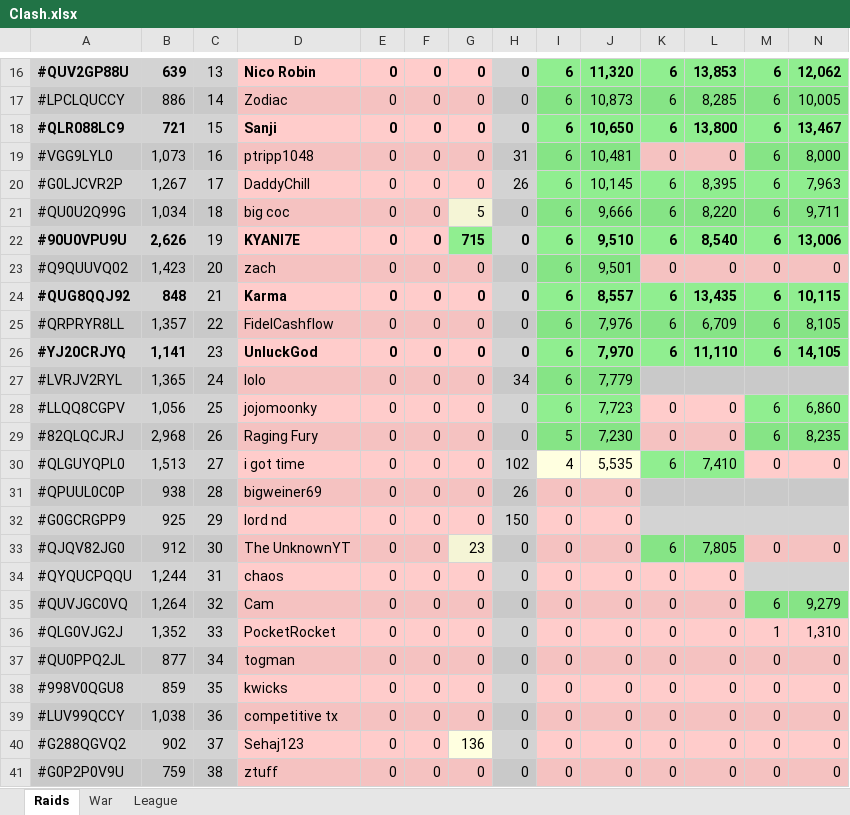
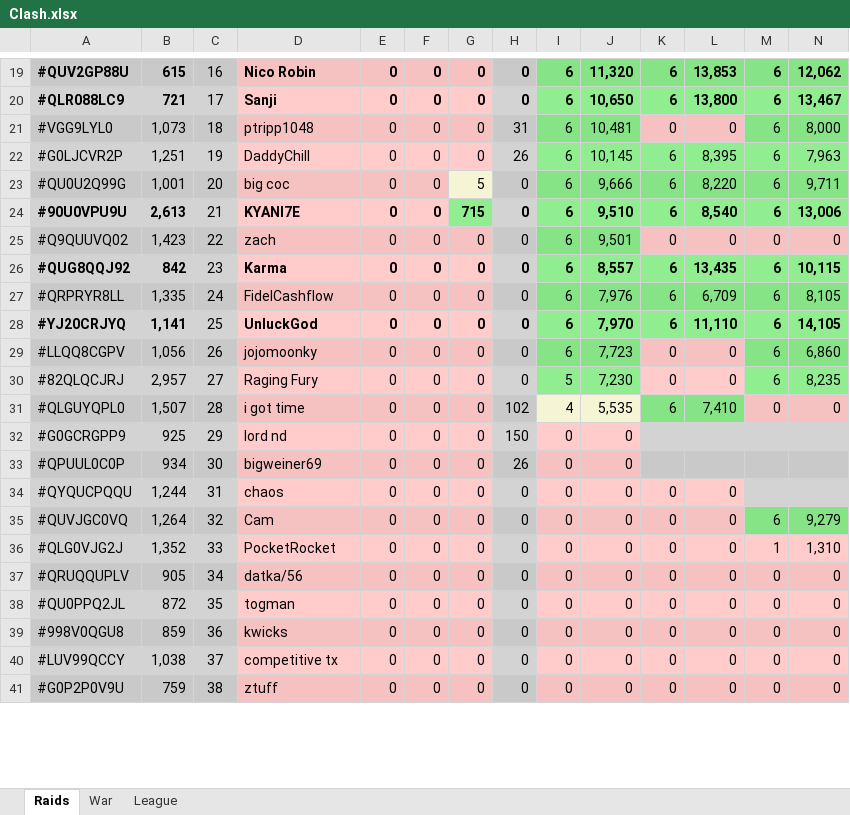
Before and after one commit to KYANI7E/Clans, an Excel workbook: Clash.xlsx, sheet Raids, drawn as a sheet; only a part is shown, gaps mark what is left out; values as stored, in another font and other column widths than the file's, no borders; removed rows and columns are numbered as before the commit, all else as after; rows hold the shown columns only; the diff covers the shown part only; the diff names each change by its address in the sheet, - before the commit and + after, or states it on an @@ line.

```diff
--- a/Clash.xlsx (sheet Raids)
+++ b/Clash.xlsx (sheet Raids)
-B19: 639
+B19: 615
-C19: 13
+C19: 16
-row 17: #LPCLQUCCY | 886 | 14 | Zodiac | 0 | 0 | 0 | 0 | 6 | 10,873 | 6 | 8,285 | 6 | 10,005
-C20: 15
+C20: 17
-C21: 16
+C21: 18
-B22: 1,267
+B22: 1,251
-C22: 17
+C22: 19
-B23: 1,034
+B23: 1,001
-C23: 18
+C23: 20
-B24: 2,626
+B24: 2,613
-C24: 19
+C24: 21
-C25: 20
+C25: 22
-B26: 848
+B26: 842
-C26: 21
+C26: 23
-B27: 1,357
+B27: 1,335
-C27: 22
+C27: 24
-C28: 23
+C28: 25
-row 27: #LVRJV2RYL | 1,365 | 24 | lolo | 0 | 0 | 0 | 34 | 6 | 7,779
-C29: 25
+C29: 26
-B30: 2,968
+B30: 2,957
-C30: 26
+C30: 27
-B31: 1,513
+B31: 1,507
-C31: 27
+C31: 28
-row 31: #QPUUL0C0P | 938 | 28 | bigweiner69 | 0 | 0 | 0 | 26 | 0 | 0
-row 33: #QJQV82JG0 | 912 | 30 | The UnknownYT | 0 | 0 | 23 | 0 | 0 | 0 | 6 | 7,805 | 0 | 0
+row 33: #QPUUL0C0P | 934 | 30 | bigweiner69 | 0 | 0 | 0 | 26 | 0 | 0
+row 37: #QRUQQUPLV | 905 | 34 | datka/56 | 0 | 0 | 0 | 0 | 0 | 0 | 0 | 0 | 0 | 0
-B38: 877
+B38: 872
-C38: 34
+C38: 35
-C39: 35
+C39: 36
-C40: 36
+C40: 37
-row 40: #G288QGVQ2 | 902 | 37 | Sehaj123 | 0 | 0 | 136 | 0 | 0 | 0 | 0 | 0 | 0 | 0
```
Also changed, not shown: 5 added rows, 2 removed rows, 35 edited cells and cell formats elsewhere in this sheet.
